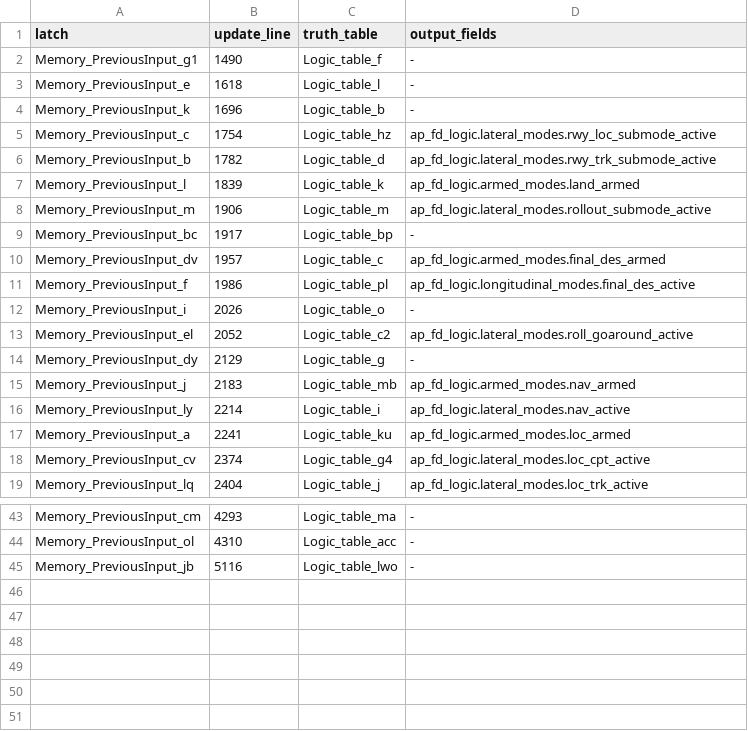
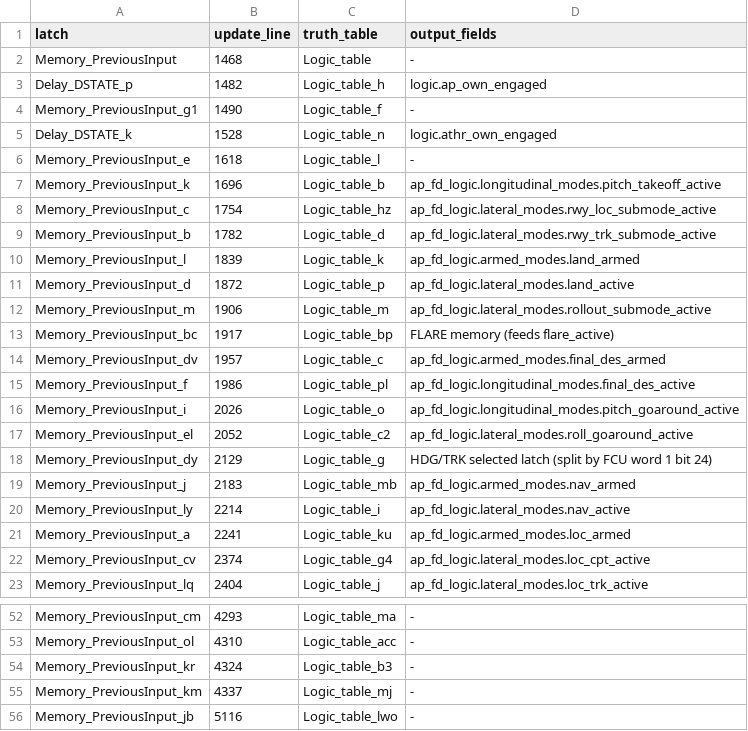
Before and after one commit to justjohn12345/aircraft, a TSV file: tools/fmgc-lab/docs/latches.tsv, drawn as a sheet; only a part is shown, gaps mark what is left out; the diff covers the shown part only.

```diff
--- a/tools/fmgc-lab/docs/latches.tsv
+++ b/tools/fmgc-lab/docs/latches.tsv
@@ -1,5 +1,8 @@
 latch	update_line	truth_table	output_fields
+Memory_PreviousInput	1468	Logic_table	-
+Delay_DSTATE_p	1482	Logic_table_h	logic.ap_own_engaged
 Memory_PreviousInput_g1	1490	Logic_table_f	-
+Delay_DSTATE_k	1528	Logic_table_n	logic.athr_own_engaged
 Memory_PreviousInput_e	1618	Logic_table_l	-
-Memory_PreviousInput_k	1696	Logic_table_b	-
+Memory_PreviousInput_k	1696	Logic_table_b	ap_fd_logic.longitudinal_modes.pitch_takeoff_active
 Memory_PreviousInput_c	1754	Logic_table_hz	ap_fd_logic.lateral_modes.rwy_loc_submode_active
@@ -7,9 +10,10 @@ Memory_PreviousInput_b	1782	Logic_table_d	ap_fd_logic.lateral_modes.rwy_trk_subm
 Memory_PreviousInput_l	1839	Logic_table_k	ap_fd_logic.armed_modes.land_armed
+Memory_PreviousInput_d	1872	Logic_table_p	ap_fd_logic.lateral_modes.land_active
 Memory_PreviousInput_m	1906	Logic_table_m	ap_fd_logic.lateral_modes.rollout_submode_active
-Memory_PreviousInput_bc	1917	Logic_table_bp	-
+Memory_PreviousInput_bc	1917	Logic_table_bp	FLARE memory (feeds flare_active)
 Memory_PreviousInput_dv	1957	Logic_table_c	ap_fd_logic.armed_modes.final_des_armed
 Memory_PreviousInput_f	1986	Logic_table_pl	ap_fd_logic.longitudinal_modes.final_des_active
-Memory_PreviousInput_i	2026	Logic_table_o	-
+Memory_PreviousInput_i	2026	Logic_table_o	ap_fd_logic.longitudinal_modes.pitch_goaround_active
 Memory_PreviousInput_el	2052	Logic_table_c2	ap_fd_logic.lateral_modes.roll_goaround_active
-Memory_PreviousInput_dy	2129	Logic_table_g	-
+Memory_PreviousInput_dy	2129	Logic_table_g	HDG/TRK selected latch (split by FCU word 1 bit 24)
 Memory_PreviousInput_j	2183	Logic_table_mb	ap_fd_logic.armed_modes.nav_armed
@@ -44,2 +53,4 @@ Memory_PreviousInput_cm	4293	Logic_table_ma	-
 Memory_PreviousInput_ol	4310	Logic_table_acc	-
+Memory_PreviousInput_kr	4324	Logic_table_b3	-
+Memory_PreviousInput_km	4337	Logic_table_mj	-
 Memory_PreviousInput_jb	5116	Logic_table_lwo	-
```
Also changed, not shown: 5 added rows and 3 edited cells elsewhere in this file, 4 other files.
